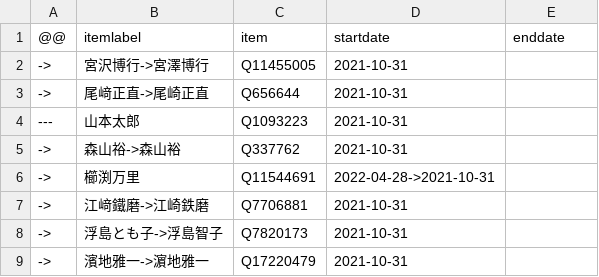
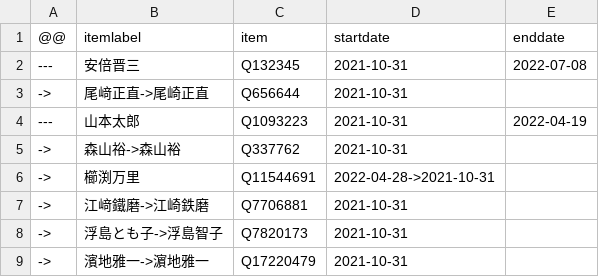
Before and after one commit to every-politician-scrapers/japan-ministers, a CSV file: sources/representatives-49/diff.csv, drawn as a sheet.

```diff
--- a/sources/representatives-49/diff.csv
+++ b/sources/representatives-49/diff.csv
@@ -1,5 +1,5 @@
 @@,itemlabel,item,startdate,enddate
-->,宮沢博行->宮澤博行,Q11455005,2021-10-31,
+---,安倍晋三,Q132345,2021-10-31,2022-07-08
 ->,尾﨑正直->尾崎正直,Q656644,2021-10-31,
----,山本太郎,Q1093223,2021-10-31,
+---,山本太郎,Q1093223,2021-10-31,2022-04-19
 ->,森山𥙿->森山裕,Q337762,2021-10-31,
```
Also changed, not shown: sources/representatives-49/scraped.csv, sources/representatives-49/wikidata.csv.
